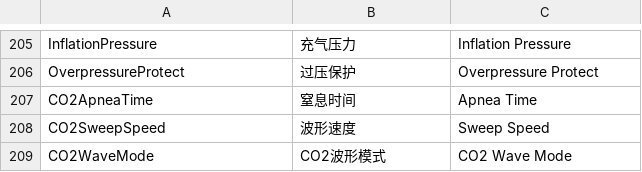
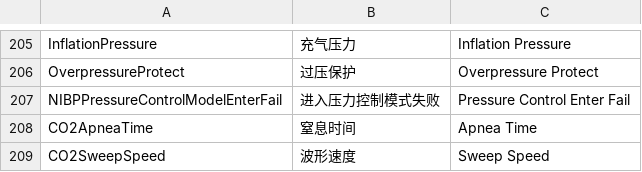
Before and after one commit to 519984307/Appciton, a CSV file: nPM/locale/locale.csv, drawn as a sheet; only a part is shown, gaps mark what is left out; the shorter side is filled out with more unchanged rows.

```diff
--- a/nPM/locale/locale.csv
+++ b/nPM/locale/locale.csv
@@ -206,2 +206,3 @@ InflationPressure,充气压力,Inflation Pressure
 OverpressureProtect,过压保护,Overpressure Protect
+NIBPPressureControlModelEnterFail,进入压力控制模式失败,Pressure Control Enter Fail
 CO2ApneaTime,窒息时间,Apnea Time
```
Also changed, not shown: 5 other files.
